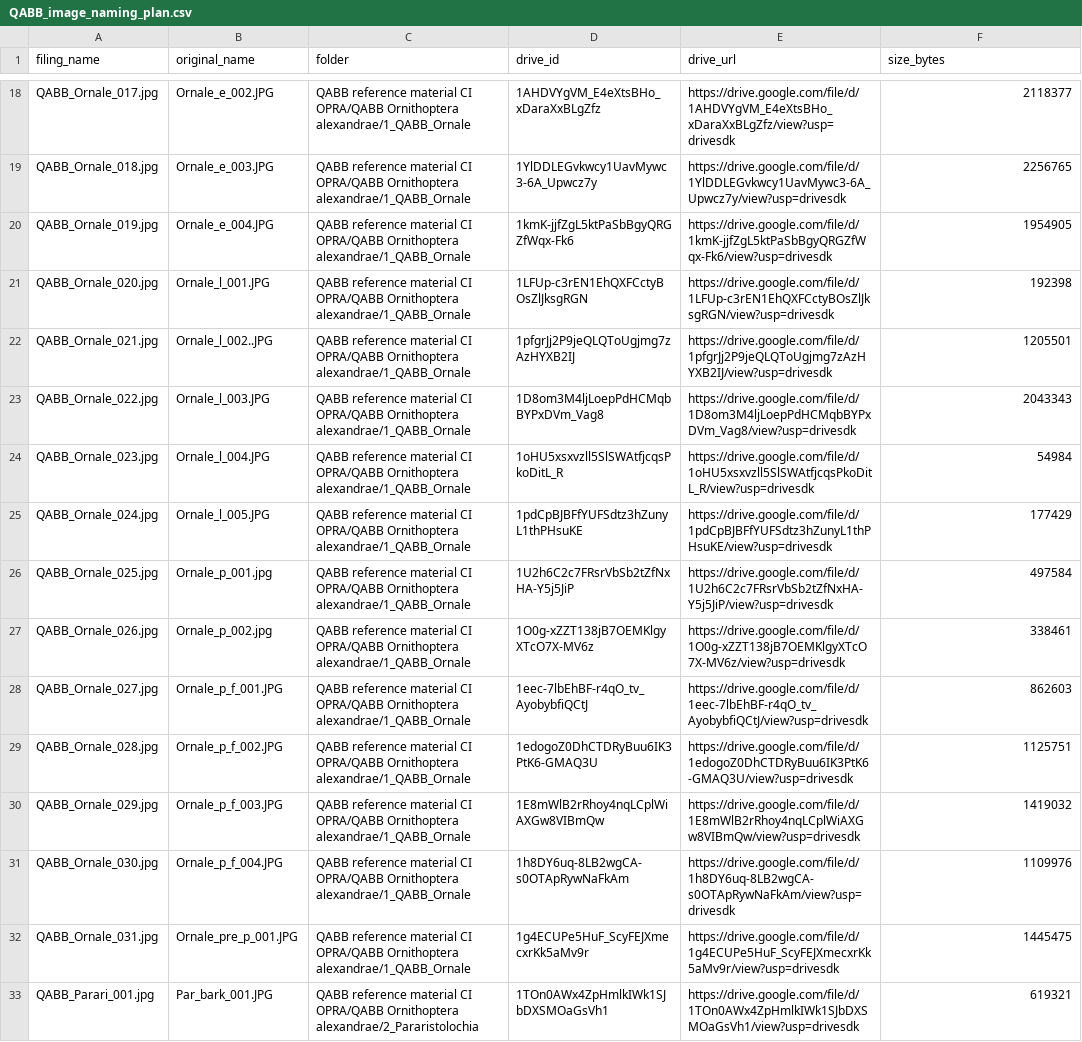
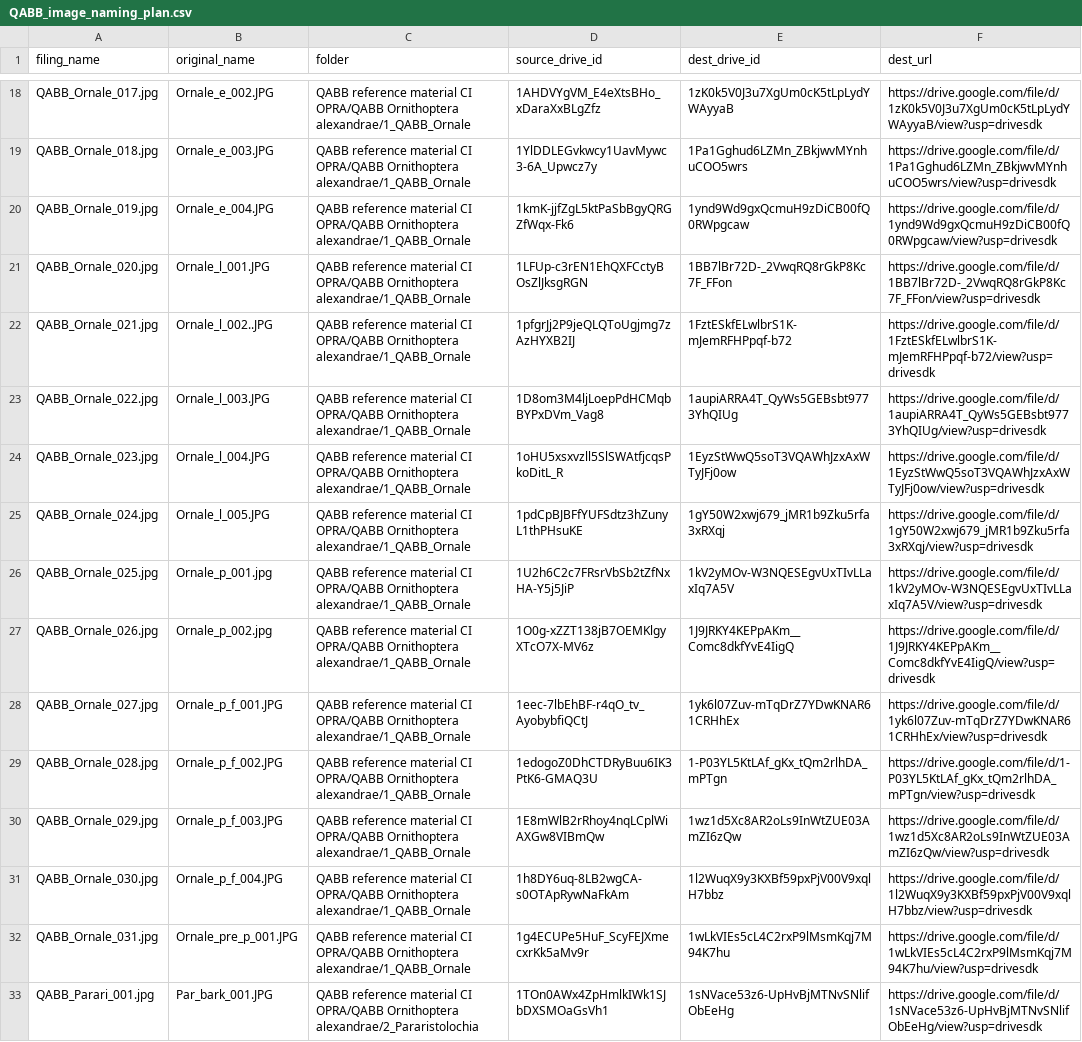
Before and after one commit to wtunsworth-a11y/MCArchive, a CSV file: qabb/QABB_image_naming_plan.csv, drawn as a sheet; only a part is shown, gaps mark what is left out; the diff covers the shown part only; the diff names each change by its address in the sheet, - before the commit and + after, or states it on an @@ line.

```diff
--- a/qabb/QABB_image_naming_plan.csv
+++ b/qabb/QABB_image_naming_plan.csv
-D1: drive_id
+D1: source_drive_id
-E1: drive_url
+E1: dest_drive_id
-F1: size_bytes
+F1: dest_url
-E18 (dest_drive_id): https://drive.google.com/file/d/1AHDVYgVM_E4eXtsBHo_xDaraXxBLgZfz/view?usp=drivesdk
+E18 (dest_drive_id): 1zK0k5V0J3u7XgUm0cK5tLpLydYWAyyaB
-F18 (dest_url): 2118377
+F18 (dest_url): https://drive.google.com/file/d/1zK0k5V0J3u7XgUm0cK5tLpLydYWAyyaB/view?usp=drivesdk
-E19 (dest_drive_id): https://drive.google.com/file/d/1YlDDLEGvkwcy1UavMywc3-6A_Upwcz7y/view?usp=drivesdk
+E19 (dest_drive_id): 1Pa1Gghud6LZMn_ZBkjwvMYnhuCOO5wrs
-F19 (dest_url): 2256765
+F19 (dest_url): https://drive.google.com/file/d/1Pa1Gghud6LZMn_ZBkjwvMYnhuCOO5wrs/view?usp=drivesdk
-E20 (dest_drive_id): https://drive.google.com/file/d/1kmK-jjfZgL5ktPaSbBgyQRGZfWqx-Fk6/view?usp=drivesdk
+E20 (dest_drive_id): 1ynd9Wd9gxQcmuH9zDiCB00fQ0RWpgcaw
-F20 (dest_url): 1954905
+F20 (dest_url): https://drive.google.com/file/d/1ynd9Wd9gxQcmuH9zDiCB00fQ0RWpgcaw/view?usp=drivesdk
-E21 (dest_drive_id): https://drive.google.com/file/d/1LFUp-c3rEN1EhQXFCctyBOsZlJksgRGN/view?usp=drivesdk
+E21 (dest_drive_id): 1BB7lBr72D-_2VwqRQ8rGkP8Kc7F_FFon
-F21 (dest_url): 192398
+F21 (dest_url): https://drive.google.com/file/d/1BB7lBr72D-_2VwqRQ8rGkP8Kc7F_FFon/view?usp=drivesdk
-E22 (dest_drive_id): https://drive.google.com/file/d/1pfgrJj2P9jeQLQToUgjmg7zAzHYXB2IJ/view?usp=drivesdk
+E22 (dest_drive_id): 1FztESkfELwlbrS1K-mJemRFHPpqf-b72
-F22 (dest_url): 1205501
+F22 (dest_url): https://drive.google.com/file/d/1FztESkfELwlbrS1K-mJemRFHPpqf-b72/view?usp=drivesdk
-E23 (dest_drive_id): https://drive.google.com/file/d/1D8om3M4ljLoepPdHCMqbBYPxDVm_Vag8/view?usp=drivesdk
+E23 (dest_drive_id): 1aupiARRA4T_QyWs5GEBsbt9773YhQIUg
-F23 (dest_url): 2043343
+F23 (dest_url): https://drive.google.com/file/d/1aupiARRA4T_QyWs5GEBsbt9773YhQIUg/view?usp=drivesdk
-E24 (dest_drive_id): https://drive.google.com/file/d/1oHU5xsxvzll5SlSWAtfjcqsPkoDitL_R/view?usp=drivesdk
+E24 (dest_drive_id): 1EyzStWwQ5soT3VQAWhJzxAxWTyJFj0ow
-F24 (dest_url): 54984
+F24 (dest_url): https://drive.google.com/file/d/1EyzStWwQ5soT3VQAWhJzxAxWTyJFj0ow/view?usp=drivesdk
-E25 (dest_drive_id): https://drive.google.com/file/d/1pdCpBJBFfYUFSdtz3hZunyL1thPHsuKE/view?usp=drivesdk
+E25 (dest_drive_id): 1gY50W2xwj679_jMR1b9Zku5rfa3xRXqj
-F25 (dest_url): 177429
+F25 (dest_url): https://drive.google.com/file/d/1gY50W2xwj679_jMR1b9Zku5rfa3xRXqj/view?usp=drivesdk
-E26 (dest_drive_id): https://drive.google.com/file/d/1U2h6C2c7FRsrVbSb2tZfNxHA-Y5j5JiP/view?usp=drivesdk
+E26 (dest_drive_id): 1kV2yMOv-W3NQESEgvUxTIvLLaxIq7A5V
-F26 (dest_url): 497584
+F26 (dest_url): https://drive.google.com/file/d/1kV2yMOv-W3NQESEgvUxTIvLLaxIq7A5V/view?usp=drivesdk
-E27 (dest_drive_id): https://drive.google.com/file/d/1O0g-xZZT138jB7OEMKlgyXTcO7X-MV6z/view?usp=drivesdk
+E27 (dest_drive_id): 1J9JRKY4KEPpAKm__Comc8dkfYvE4IigQ
-F27 (dest_url): 338461
+F27 (dest_url): https://drive.google.com/file/d/1J9JRKY4KEPpAKm__Comc8dkfYvE4IigQ/view?usp=drivesdk
-E28 (dest_drive_id): https://drive.google.com/file/d/1eec-7lbEhBF-r4qO_tv_AyobybfiQCtJ/view?usp=drivesdk
+E28 (dest_drive_id): 1yk6l07Zuv-mTqDrZ7YDwKNAR61CRHhEx
-F28 (dest_url): 862603
+F28 (dest_url): https://drive.google.com/file/d/1yk6l07Zuv-mTqDrZ7YDwKNAR61CRHhEx/view?usp=drivesdk
-E29 (dest_drive_id): https://drive.google.com/file/d/1edogoZ0DhCTDRyBuu6IK3PtK6-GMAQ3U/view?usp=drivesdk
+E29 (dest_drive_id): 1-P03YL5KtLAf_gKx_tQm2rlhDA_mPTgn
-F29 (dest_url): 1125751
+F29 (dest_url): https://drive.google.com/file/d/1-P03YL5KtLAf_gKx_tQm2rlhDA_mPTgn/view?usp=drivesdk
-E30 (dest_drive_id): https://drive.google.com/file/d/1E8mWlB2rRhoy4nqLCplWiAXGw8VIBmQw/view?usp=drivesdk
+E30 (dest_drive_id): 1wz1d5Xc8AR2oLs9InWtZUE03AmZI6zQw
-F30 (dest_url): 1419032
+F30 (dest_url): https://drive.google.com/file/d/1wz1d5Xc8AR2oLs9InWtZUE03AmZI6zQw/view?usp=drivesdk
-E31 (dest_drive_id): https://drive.google.com/file/d/1h8DY6uq-8LB2wgCA-s0OTApRywNaFkAm/view?usp=drivesdk
+E31 (dest_drive_id): 1l2WuqX9y3KXBf59pxPjV00V9xqlH7bbz
-F31 (dest_url): 1109976
+F31 (dest_url): https://drive.google.com/file/d/1l2WuqX9y3KXBf59pxPjV00V9xqlH7bbz/view?usp=drivesdk
-E32 (dest_drive_id): https://drive.google.com/file/d/1g4ECUPe5HuF_ScyFEJXmecxrKk5aMv9r/view?usp=drivesdk
+E32 (dest_drive_id): 1wLkVIEs5cL4C2rxP9lMsmKqj7M94K7hu
-F32 (dest_url): 1445475
+F32 (dest_url): https://drive.google.com/file/d/1wLkVIEs5cL4C2rxP9lMsmKqj7M94K7hu/view?usp=drivesdk
-E33 (dest_drive_id): https://drive.google.com/file/d/1TOn0AWx4ZpHmlkIWk1SJbDXSMOaGsVh1/view?usp=drivesdk
+E33 (dest_drive_id): 1sNVace53z6-UpHvBjMTNvSNlifObEeHg
-F33 (dest_url): 619321
+F33 (dest_url): https://drive.google.com/file/d/1sNVace53z6-UpHvBjMTNvSNlifObEeHg/view?usp=drivesdk
```
Also changed, not shown: 62 edited cells elsewhere in this file, 7 other files.
